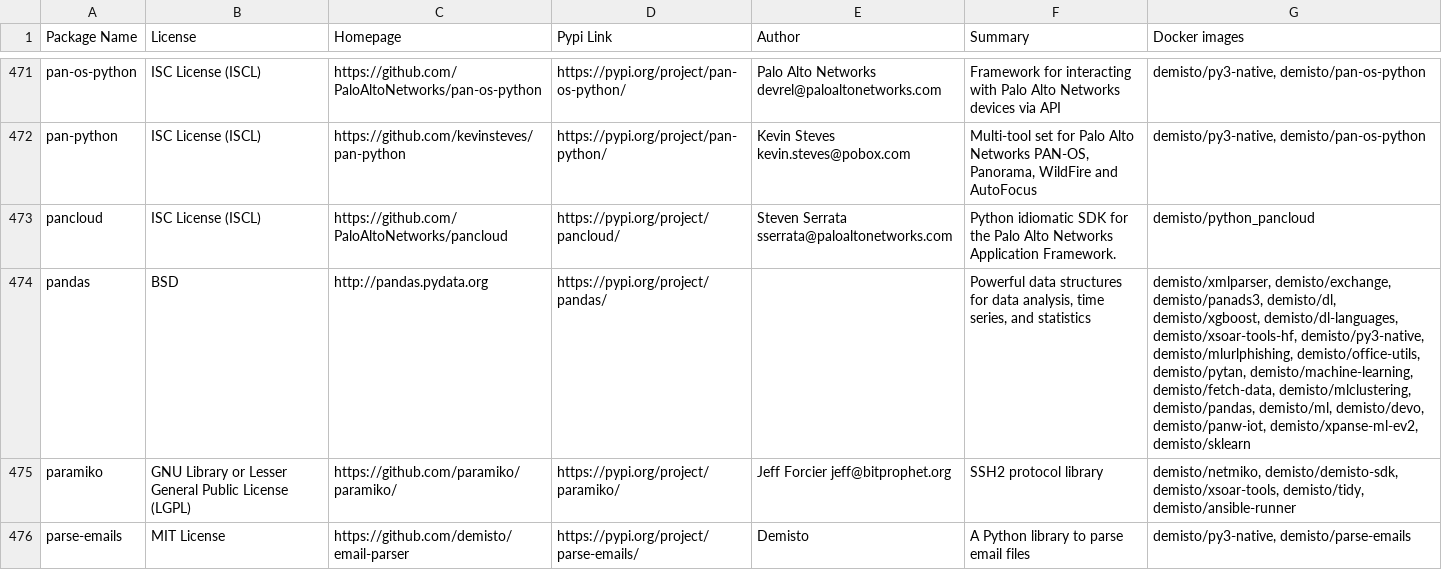
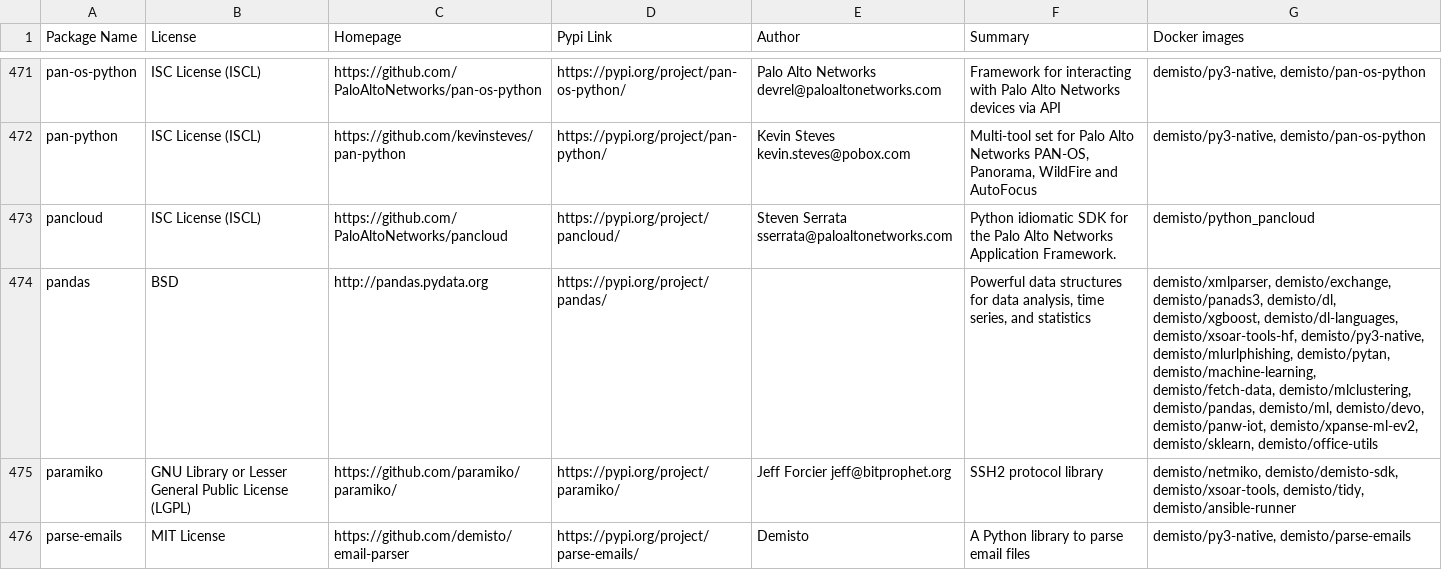
Before and after one commit to demisto/dockerfiles-info, a CSV file: used_packages.csv, drawn as a sheet; only a part is shown, gaps mark what is left out; the diff covers the shown part only.

```diff
--- a/used_packages.csv
+++ b/used_packages.csv
@@ -473,3 +473,3 @@ pan-python,ISC License (ISCL),https://github.com/kevinsteves/pan-python,https://
 pancloud,ISC License (ISCL),https://github.com/PaloAltoNetworks/pancloud,https://pypi.org/project/pancloud/,Steven Serrata sserrata@paloaltonetworks.com,Python idiomatic SDK for the Palo Alto Networks Application Framework.,demisto/python_pancloud
-pandas,BSD,http://pandas.pydata.org,https://pypi.org/project/pandas/,,"Powerful data structures for data analysis, time series, and statistics","demisto/xmlparser, demisto/exchange, demisto/panads3, demisto/dl, demisto/xgboost, demisto/dl-languages, demisto/xsoar-tools-hf, demisto/py3-native, demisto/mlurlphishing, demisto/office-utils, demisto/pytan, demisto/machine-learning, demisto/fetch-data, demisto/mlclustering, demisto/pandas, demisto/ml, demisto/devo, demisto/panw-iot, demisto/xpanse-ml-ev2, demisto/sklearn"
+pandas,BSD,http://pandas.pydata.org,https://pypi.org/project/pandas/,,"Powerful data structures for data analysis, time series, and statistics","demisto/xmlparser, demisto/exchange, demisto/panads3, demisto/dl, demisto/xgboost, demisto/dl-languages, demisto/xsoar-tools-hf, demisto/py3-native, demisto/mlurlphishing, demisto/pytan, demisto/machine-learning, demisto/fetch-data, demisto/mlclustering, demisto/pandas, demisto/ml, demisto/devo, demisto/panw-iot, demisto/xpanse-ml-ev2, demisto/sklearn, demisto/office-utils"
 paramiko,GNU Library or Lesser General Public License (LGPL),https://github.com/paramiko/paramiko/,https://pypi.org/project/paramiko/,Jeff Forcier jeff@bitprophet.org,SSH2 protocol library,"demisto/netmiko, demisto/demisto-sdk, demisto/xsoar-tools, demisto/tidy, demisto/ansible-runner"
```
Also changed, not shown: 44 edited cells elsewhere in this file, 12 other files.
